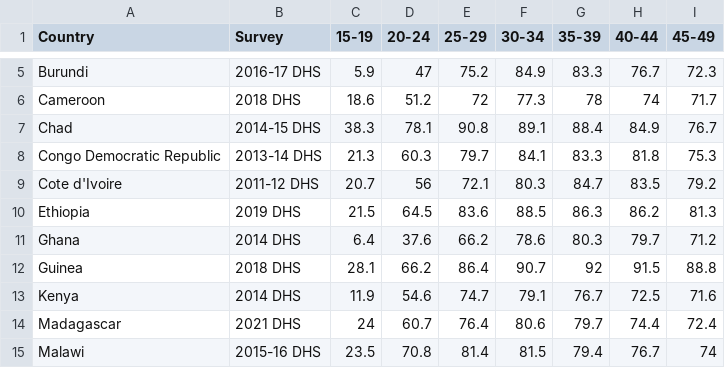
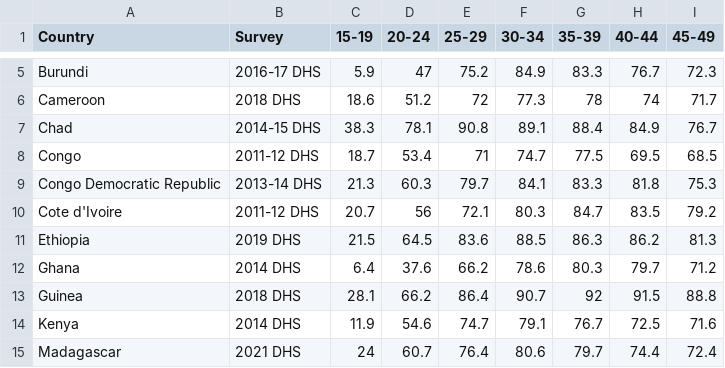
Before and after one commit to amath-idm/hpvsim_multical, a CSV file: data/prop_married.csv, drawn as a sheet; only a part is shown, gaps mark what is left out; the shorter side is filled out with more unchanged rows; the diff names each change by its address in the sheet, - before the commit and + after, or states it on an @@ line.

```diff
--- a/data/prop_married.csv
+++ b/data/prop_married.csv
+row 8: Congo | 2011-12 DHS | 18.7 | 53.4 | 71 | 74.7 | 77.5 | 69.5 | 68.5
```
Also changed, not shown: 9 other files.
